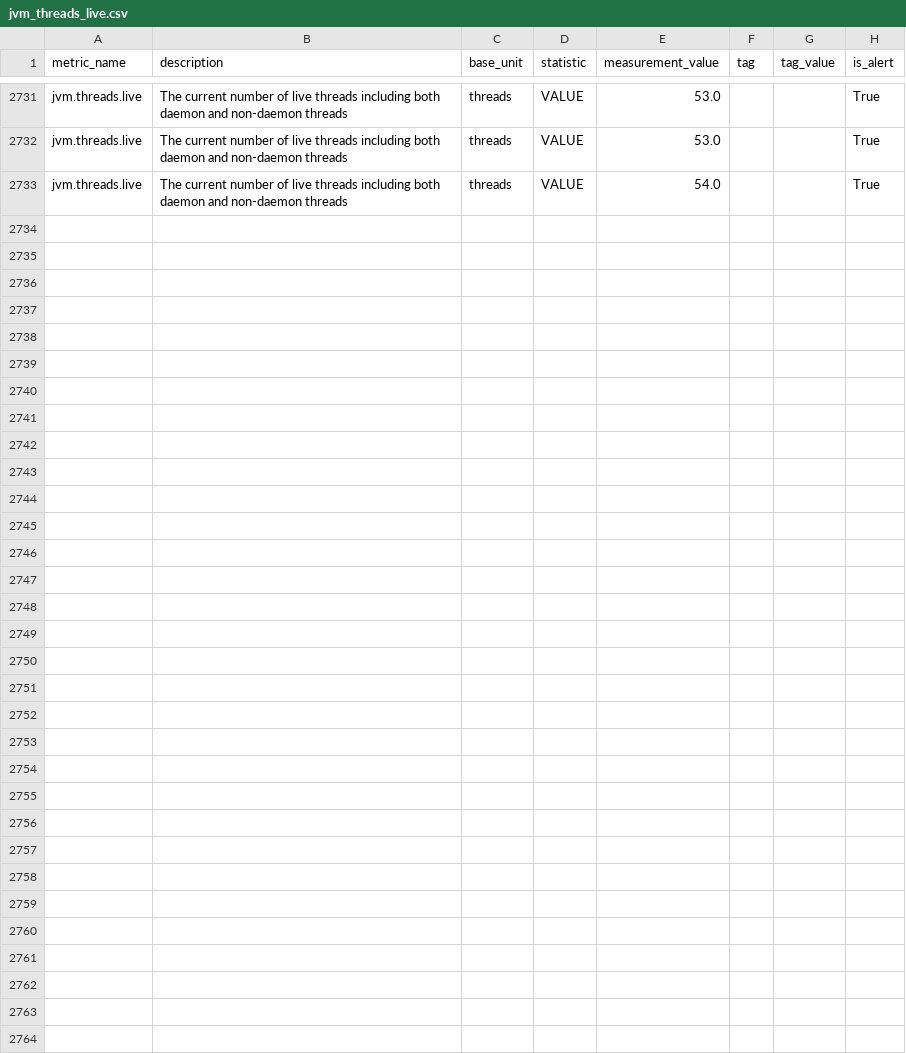
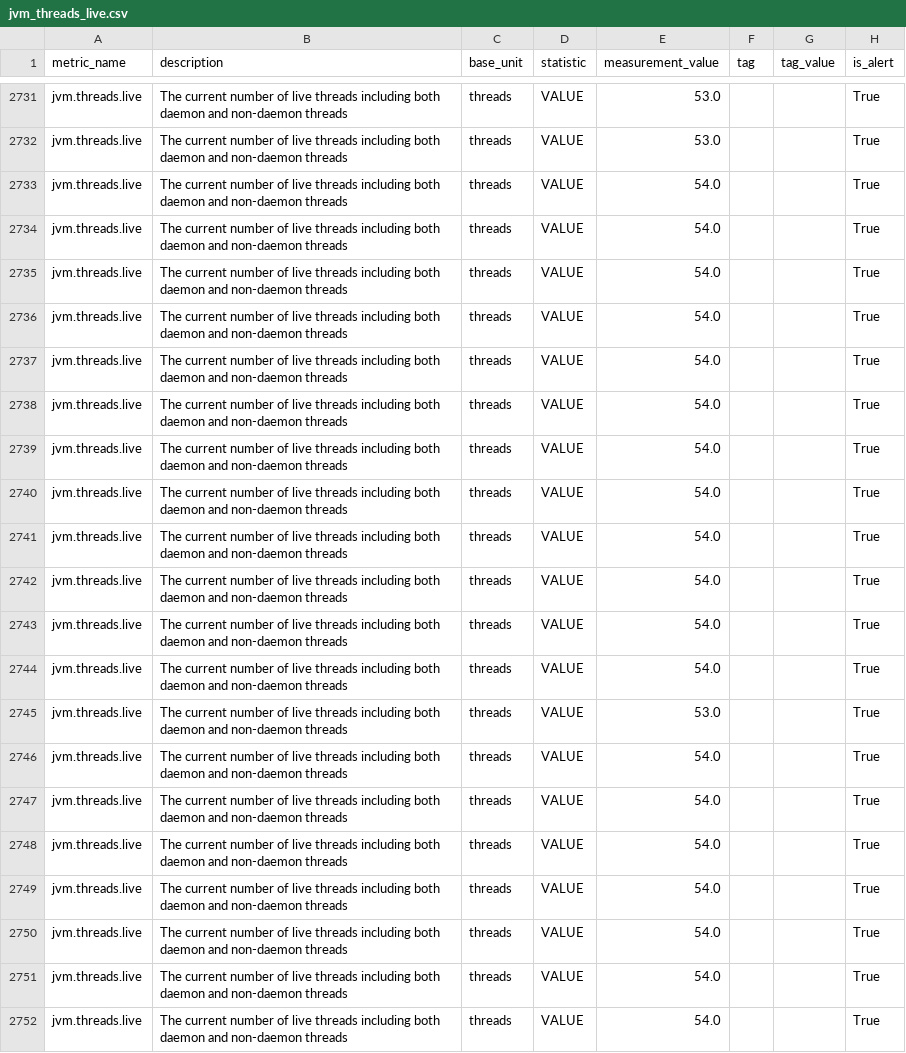
Before and after one commit to DarlanNoetzold/healthcheck_API, a CSV file: cython_impl/metrics_from_database/jvm_threads_live.csv, drawn as a sheet; only a part is shown, gaps mark what is left out; the diff covers the shown part only.

```diff
--- a/cython_impl/metrics_from_database/jvm_threads_live.csv
+++ b/cython_impl/metrics_from_database/jvm_threads_live.csv
@@ -2733 +2733,20 @@ jvm.threads.live,The current number of live threads including both daemon and no
 jvm.threads.live,The current number of live threads including both daemon and non-daemon threads,threads,VALUE,54.0,,,True
+jvm.threads.live,The current number of live threads including both daemon and non-daemon threads,threads,VALUE,54.0,,,True
+jvm.threads.live,The current number of live threads including both daemon and non-daemon threads,threads,VALUE,54.0,,,True
+jvm.threads.live,The current number of live threads including both daemon and non-daemon threads,threads,VALUE,54.0,,,True
+jvm.threads.live,The current number of live threads including both daemon and non-daemon threads,threads,VALUE,54.0,,,True
+jvm.threads.live,The current number of live threads including both daemon and non-daemon threads,threads,VALUE,54.0,,,True
+jvm.threads.live,The current number of live threads including both daemon and non-daemon threads,threads,VALUE,54.0,,,True
+jvm.threads.live,The current number of live threads including both daemon and non-daemon threads,threads,VALUE,54.0,,,True
+jvm.threads.live,The current number of live threads including both daemon and non-daemon threads,threads,VALUE,54.0,,,True
+jvm.threads.live,The current number of live threads including both daemon and non-daemon threads,threads,VALUE,54.0,,,True
+jvm.threads.live,The current number of live threads including both daemon and non-daemon threads,threads,VALUE,54.0,,,True
+jvm.threads.live,The current number of live threads including both daemon and non-daemon threads,threads,VALUE,54.0,,,True
+jvm.threads.live,The current number of live threads including both daemon and non-daemon threads,threads,VALUE,53.0,,,True
+jvm.threads.live,The current number of live threads including both daemon and non-daemon threads,threads,VALUE,54.0,,,True
+jvm.threads.live,The current number of live threads including both daemon and non-daemon threads,threads,VALUE,54.0,,,True
+jvm.threads.live,The current number of live threads including both daemon and non-daemon threads,threads,VALUE,54.0,,,True
+jvm.threads.live,The current number of live threads including both daemon and non-daemon threads,threads,VALUE,54.0,,,True
+jvm.threads.live,The current number of live threads including both daemon and non-daemon threads,threads,VALUE,54.0,,,True
+jvm.threads.live,The current number of live threads including both daemon and non-daemon threads,threads,VALUE,54.0,,,True
+jvm.threads.live,The current number of live threads including both daemon and non-daemon threads,threads,VALUE,54.0,,,True
```
Also changed, not shown: 13 added rows elsewhere in this file, cython_impl/metrics_from_database/jvm_classes_loaded.csv, cython_impl/metrics_from_database/jvm_compilation_time.csv, 33 other files.
